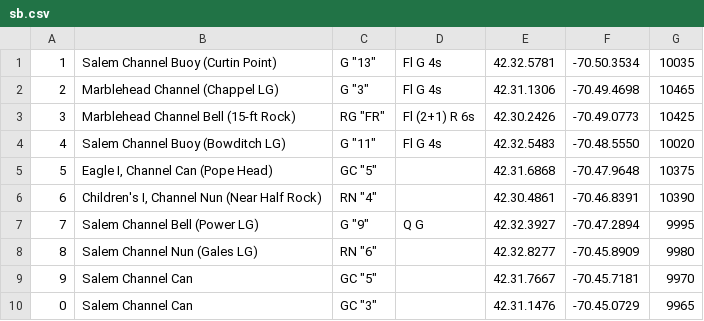
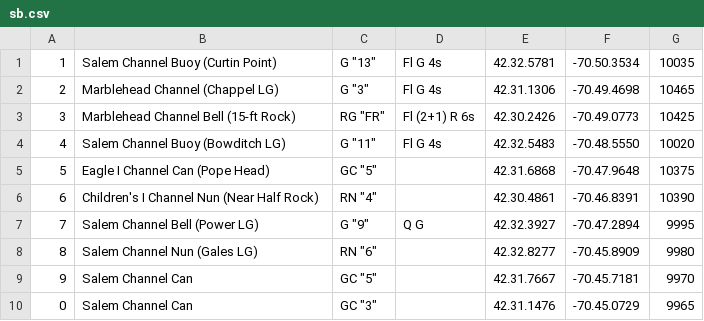
Before and after one commit to bcardarella/gpx_builder, a CSV file: data/sb.csv, drawn as a sheet.

```diff
--- a/data/sb.csv
+++ b/data/sb.csv
@@ -4,4 +4,4 @@
 4,Salem Channel Buoy (Bowditch LG),G "11",Fl G 4s,42.32.5483,-70.48.5550,10020
-5,"Eagle I, Channel Can (Pope Head)",GC "5",,42.31.6868,-70.47.9648,10375
-6,"Children's I, Channel Nun (Near Half Rock)",RN "4",,42.30.4861,-70.46.8391,10390
+5,"Eagle I Channel Can (Pope Head)",GC "5",,42.31.6868,-70.47.9648,10375
+6,"Children's I Channel Nun (Near Half Rock)",RN "4",,42.30.4861,-70.46.8391,10390
 7,Salem Channel Bell (Power LG),G "9",Q G,42.32.3927,-70.47.2894,9995
```
Also changed, not shown: 1 other file.
